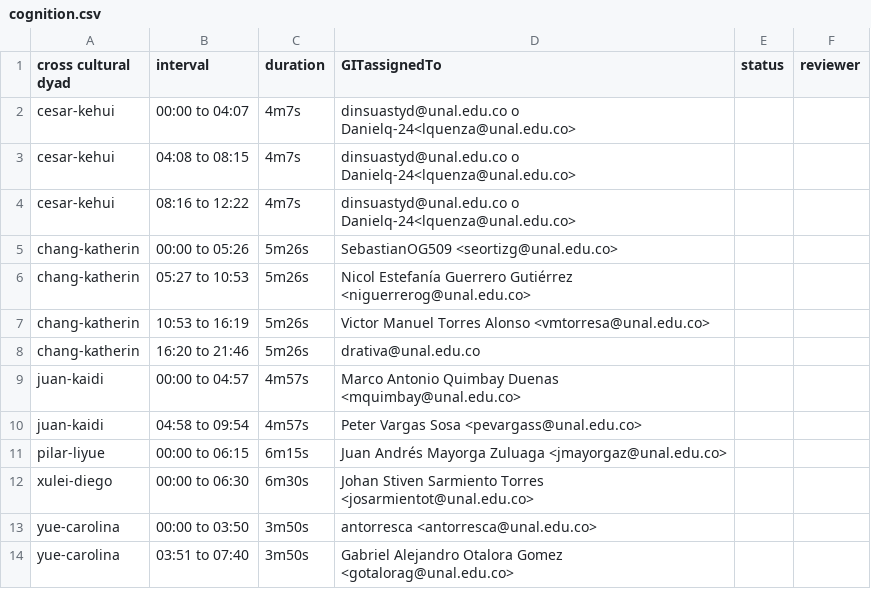
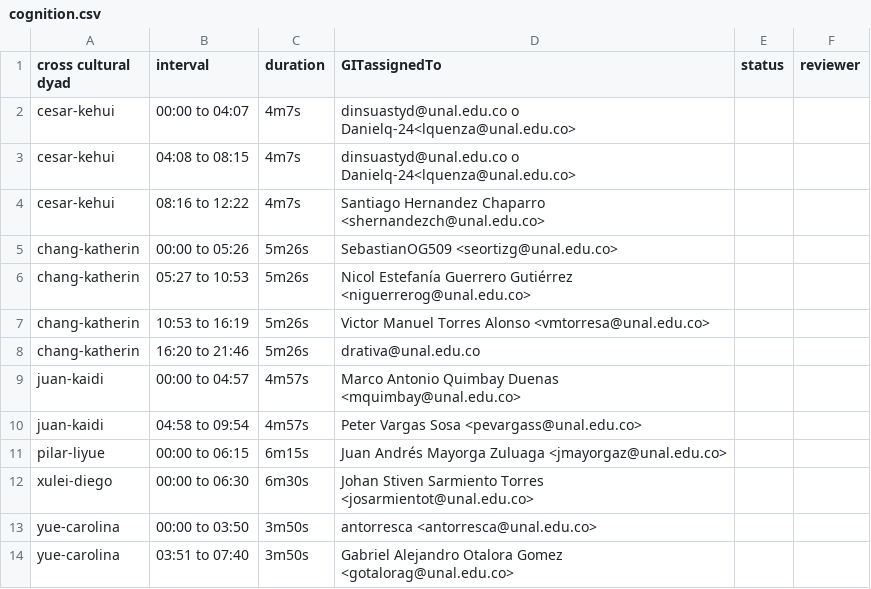
Before and after one commit to asdruelnir/Allignment, a CSV file: cognition.csv, drawn as a sheet.

Commit message:
Update cognition.csv

```diff
--- a/cognition.csv
+++ b/cognition.csv
@@ -3,3 +3,3 @@ cesar-kehui,00:00 to 04:07,4m7s,dinsuastyd@unal.edu.co o Danielq-24<lquenza@unal
 cesar-kehui,04:08 to 08:15,4m7s,dinsuastyd@unal.edu.co o Danielq-24<lquenza@unal.edu.co>,,
-cesar-kehui,08:16 to 12:22,4m7s,dinsuastyd@unal.edu.co o Danielq-24<lquenza@unal.edu.co>,,
+cesar-kehui,08:16 to 12:22,4m7s,Santiago Hernandez Chaparro <shernandezch@unal.edu.co>,,
 chang-katherin,00:00 to 05:26,5m26s,SebastianOG509 <seortizg@unal.edu.co>,,
```
